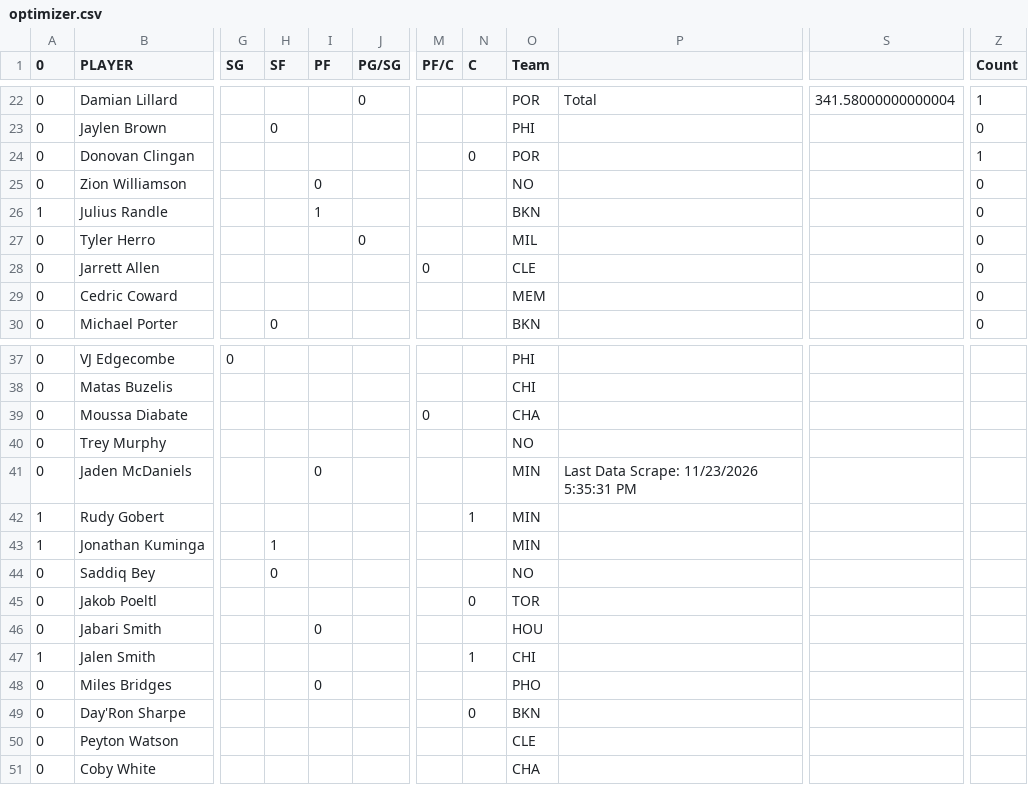
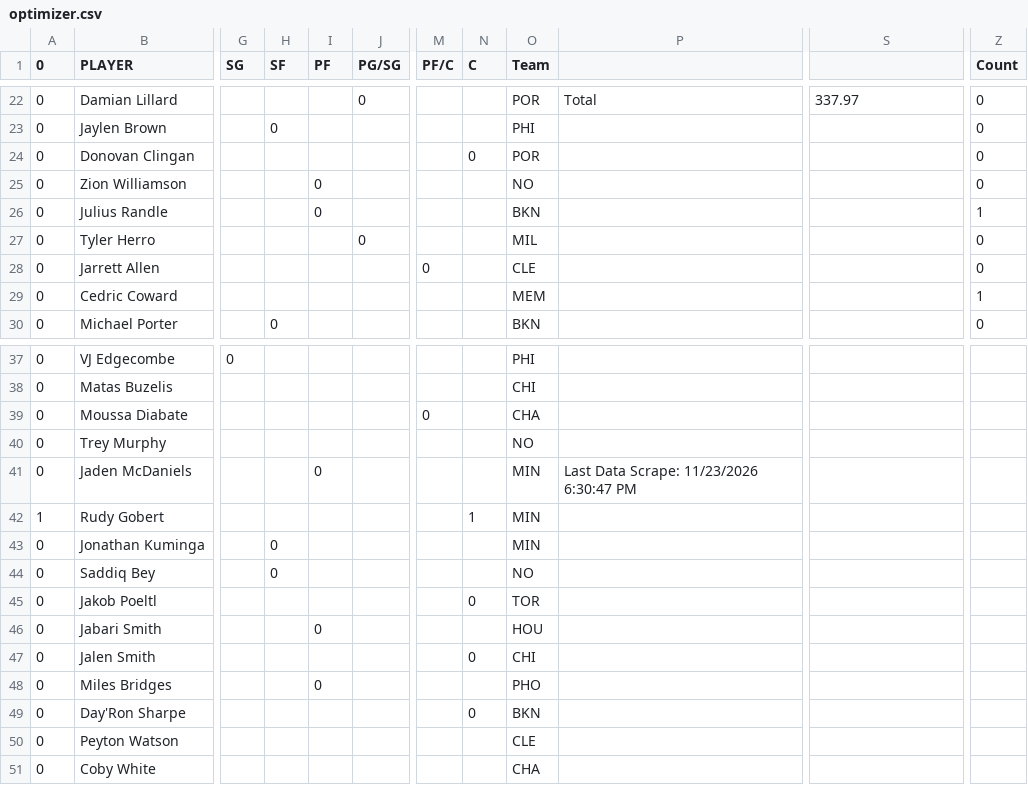
Before and after one commit to nocompharrison/MLB-HR-Model, a CSV file: NBA/optimizer.csv, drawn as a sheet; only a part is shown, gaps mark what is left out; the diff covers the shown part only; the diff names each change by its address in the sheet, - before the commit and + after, or states it on an @@ line.

```diff
--- a/NBA/optimizer.csv
+++ b/NBA/optimizer.csv
-S22: 341.58000000000004
+S22: 337.97
-Z22 (Count): 1
+Z22 (Count): 0
-Z24 (Count): 1
+Z24 (Count): 0
-A26 (0): 1
+A26 (0): 0
-I26 (PF): 1
+I26 (PF): 0
-Z26 (Count): 0
+Z26 (Count): 1
-Z29 (Count): 0
+Z29 (Count): 1
-P41: Last Data Scrape: 11/23/2026 5:35:31 PM
+P41: Last Data Scrape: 11/23/2026 6:30:47 PM
-A43 (0): 1
+A43 (0): 0
-H43 (SF): 1
+H43 (SF): 0
-A47 (0): 1
+A47 (0): 0
-N47 (C): 1
+N47 (C): 0
```
Also changed, not shown: 67 edited cells elsewhere in this file, NBA/cheatsheet.csv, NBA/sim.csv, 3 other files.
